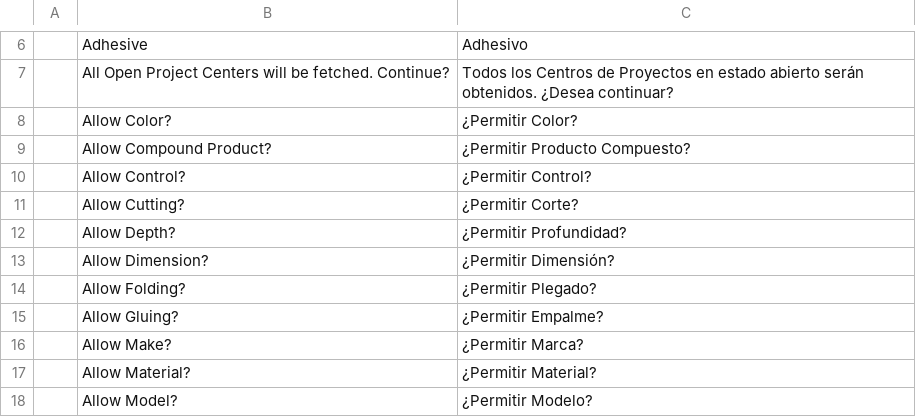
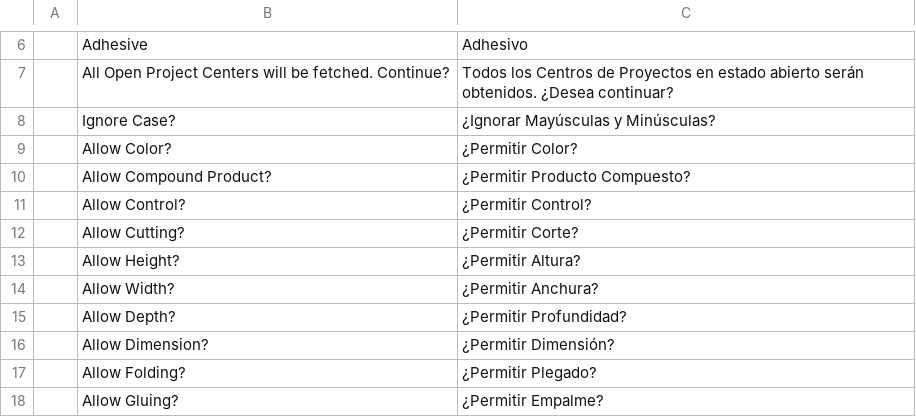
Before and after one commit to YefriTavarez/peark, a CSV file: peark/translations/es.csv, drawn as a sheet; only a part is shown, gaps mark what is left out; the shorter side is filled out with more unchanged rows.

```diff
--- a/peark/translations/es.csv
+++ b/peark/translations/es.csv
@@ -7,2 +7,3 @@
 "","All Open Project Centers will be fetched. Continue?","Todos los Centros de Proyectos en estado abierto serán obtenidos. ¿Desea continuar?"
+"","Ignore Case?","¿Ignorar Mayúsculas y Minúsculas?"
 "","Allow Color?","¿Permitir Color?"
@@ -11,2 +12,4 @@
 "","Allow Cutting?","¿Permitir Corte?"
+"","Allow Height?","¿Permitir Altura?"
+"","Allow Width?","¿Permitir Anchura?"
 "","Allow Depth?","¿Permitir Profundidad?"
```
Also changed, not shown: 2 other files.
